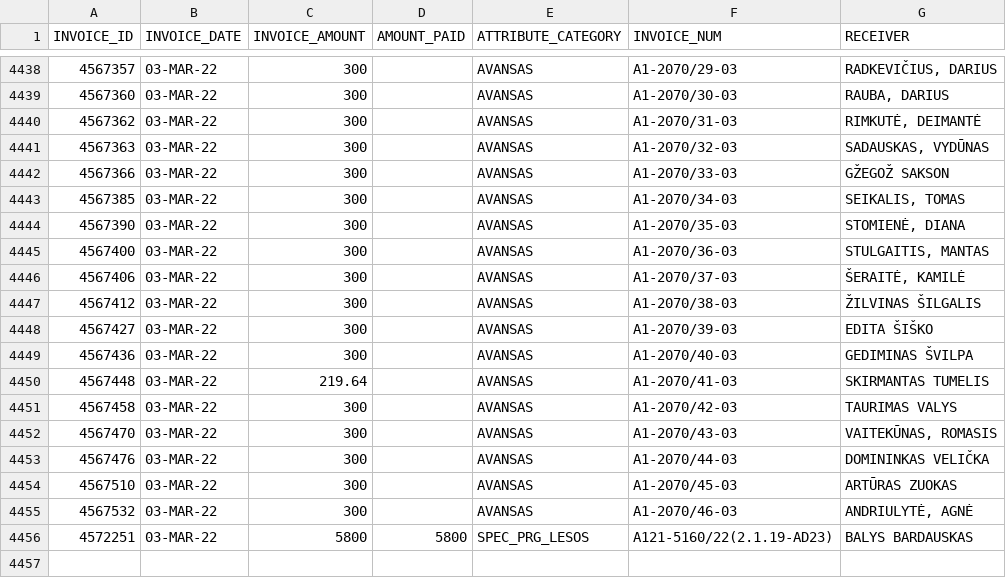
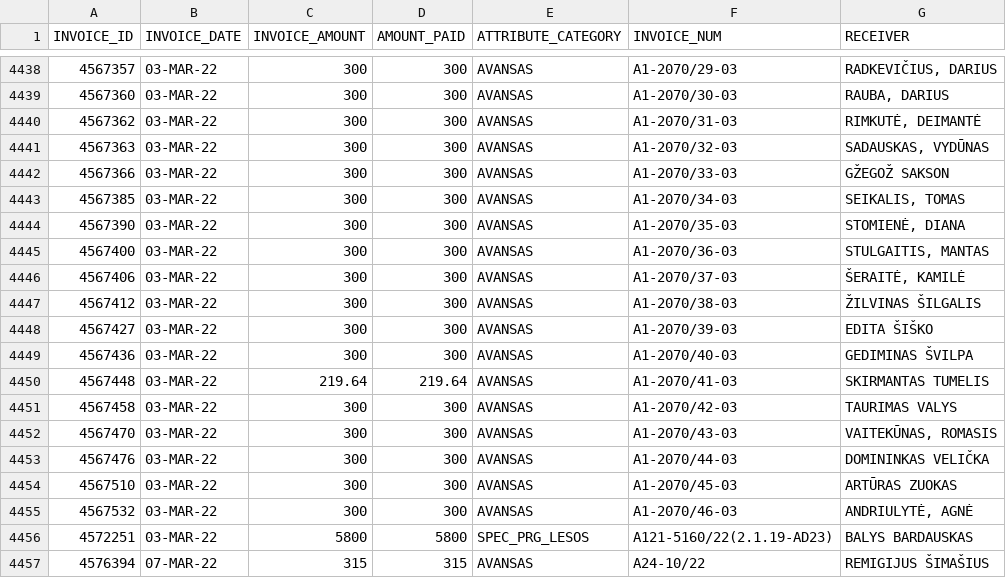
Before and after one commit to vilnius/taryba, a CSV file: expenses/advances.csv, drawn as a sheet; only a part is shown, gaps mark what is left out; the diff covers the shown part only.

```diff
--- a/expenses/advances.csv
+++ b/expenses/advances.csv
@@ -4438,19 +4438,20 @@ INVOICE_ID,INVOICE_DATE,INVOICE_AMOUNT,AMOUNT_PAID,ATTRIBUTE_CATEGORY,INVOICE_NU
-4567357,03-MAR-22,300,,AVANSAS,A1-2070/29-03,"RADKEVIČIUS, DARIUS"
-4567360,03-MAR-22,300,,AVANSAS,A1-2070/30-03,"RAUBA, DARIUS	"
-4567362,03-MAR-22,300,,AVANSAS,A1-2070/31-03,"RIMKUTĖ, DEIMANTĖ		"
-4567363,03-MAR-22,300,,AVANSAS,A1-2070/32-03,"SADAUSKAS, VYDŪNAS"
-4567366,03-MAR-22,300,,AVANSAS,A1-2070/33-03,"GŽEGOŽ SAKSON"
-4567385,03-MAR-22,300,,AVANSAS,A1-2070/34-03,"SEIKALIS, TOMAS		"
-4567390,03-MAR-22,300,,AVANSAS,A1-2070/35-03,"STOMIENĖ, DIANA		"
-4567400,03-MAR-22,300,,AVANSAS,A1-2070/36-03,"STULGAITIS, MANTAS"
-4567406,03-MAR-22,300,,AVANSAS,A1-2070/37-03,"ŠERAITĖ, KAMILĖ		"
-4567412,03-MAR-22,300,,AVANSAS,A1-2070/38-03,"ŽILVINAS ŠILGALIS"
-4567427,03-MAR-22,300,,AVANSAS,A1-2070/39-03,"EDITA ŠIŠKO"
-4567436,03-MAR-22,300,,AVANSAS,A1-2070/40-03,"GEDIMINAS ŠVILPA"
-4567448,03-MAR-22,219.64,,AVANSAS,A1-2070/41-03,"SKIRMANTAS TUMELIS"
-4567458,03-MAR-22,300,,AVANSAS,A1-2070/42-03,"TAURIMAS VALYS"
-4567470,03-MAR-22,300,,AVANSAS,A1-2070/43-03,"VAITEKŪNAS, ROMASIS"
-4567476,03-MAR-22,300,,AVANSAS,A1-2070/44-03,"DOMININKAS VELIČKA"
-4567510,03-MAR-22,300,,AVANSAS,A1-2070/45-03,"ARTŪRAS ZUOKAS"
-4567532,03-MAR-22,300,,AVANSAS,A1-2070/46-03,"ANDRIULYTĖ, AGNĖ	"
+4567357,03-MAR-22,300,300,AVANSAS,A1-2070/29-03,"RADKEVIČIUS, DARIUS"
+4567360,03-MAR-22,300,300,AVANSAS,A1-2070/30-03,"RAUBA, DARIUS	"
+4567362,03-MAR-22,300,300,AVANSAS,A1-2070/31-03,"RIMKUTĖ, DEIMANTĖ		"
+4567363,03-MAR-22,300,300,AVANSAS,A1-2070/32-03,"SADAUSKAS, VYDŪNAS"
+4567366,03-MAR-22,300,300,AVANSAS,A1-2070/33-03,"GŽEGOŽ SAKSON"
+4567385,03-MAR-22,300,300,AVANSAS,A1-2070/34-03,"SEIKALIS, TOMAS		"
+4567390,03-MAR-22,300,300,AVANSAS,A1-2070/35-03,"STOMIENĖ, DIANA		"
+4567400,03-MAR-22,300,300,AVANSAS,A1-2070/36-03,"STULGAITIS, MANTAS"
+4567406,03-MAR-22,300,300,AVANSAS,A1-2070/37-03,"ŠERAITĖ, KAMILĖ		"
+4567412,03-MAR-22,300,300,AVANSAS,A1-2070/38-03,"ŽILVINAS ŠILGALIS"
+4567427,03-MAR-22,300,300,AVANSAS,A1-2070/39-03,"EDITA ŠIŠKO"
+4567436,03-MAR-22,300,300,AVANSAS,A1-2070/40-03,"GEDIMINAS ŠVILPA"
+4567448,03-MAR-22,219.64,219.64,AVANSAS,A1-2070/41-03,"SKIRMANTAS TUMELIS"
+4567458,03-MAR-22,300,300,AVANSAS,A1-2070/42-03,"TAURIMAS VALYS"
+4567470,03-MAR-22,300,300,AVANSAS,A1-2070/43-03,"VAITEKŪNAS, ROMASIS"
+4567476,03-MAR-22,300,300,AVANSAS,A1-2070/44-03,"DOMININKAS VELIČKA"
+4567510,03-MAR-22,300,300,AVANSAS,A1-2070/45-03,"ARTŪRAS ZUOKAS"
+4567532,03-MAR-22,300,300,AVANSAS,A1-2070/46-03,"ANDRIULYTĖ, AGNĖ	"
 4572251,03-MAR-22,5800,5800,SPEC_PRG_LESOS,A121-5160/22(2.1.19-AD23),"BALYS BARDAUSKAS"
+4576394,07-MAR-22,315,315,AVANSAS,A24-10/22,"REMIGIJUS ŠIMAŠIUS"
```
Also changed, not shown: 27 edited cells elsewhere in this file, expenses/expenses.csv, 3 other files.
